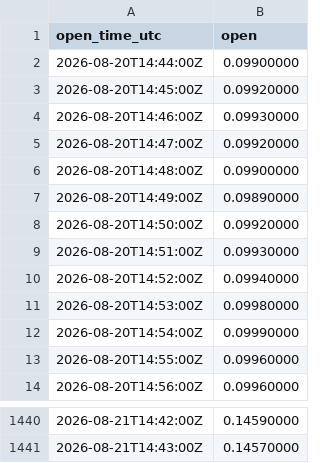
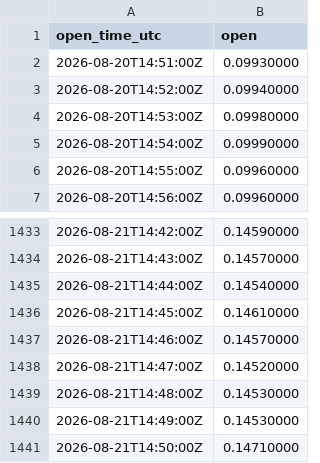
Before and after one commit to AJslashTracey/MM_Paradex, a CSV file: ena_1m_opens.csv, drawn as a sheet; only a part is shown, gaps mark what is left out.

```diff
--- a/ena_1m_opens.csv
+++ b/ena_1m_opens.csv
@@ -1,9 +1,2 @@
 open_time_utc,open
-2026-08-20T14:44:00Z,0.09900000
-2026-08-20T14:45:00Z,0.09920000
-2026-08-20T14:46:00Z,0.09930000
-2026-08-20T14:47:00Z,0.09920000
-2026-08-20T14:48:00Z,0.09900000
-2026-08-20T14:49:00Z,0.09890000
-2026-08-20T14:50:00Z,0.09920000
 2026-08-20T14:51:00Z,0.09930000
@@ -1441 +1434,8 @@ open_time_utc,open
 2026-08-21T14:43:00Z,0.14570000
+2026-08-21T14:44:00Z,0.14540000
+2026-08-21T14:45:00Z,0.14610000
+2026-08-21T14:46:00Z,0.14570000
+2026-08-21T14:47:00Z,0.14520000
+2026-08-21T14:48:00Z,0.14530000
+2026-08-21T14:49:00Z,0.14530000
+2026-08-21T14:50:00Z,0.14710000
```
Also changed, not shown: ena_hyperliquid_1m_opens_24h.csv, 7 other files.
